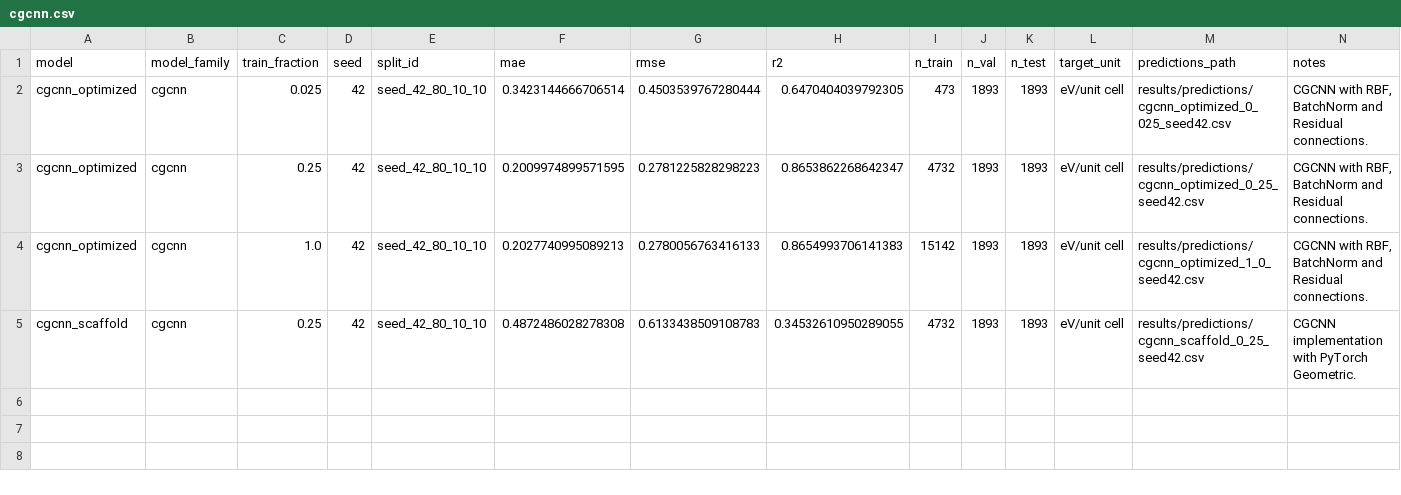
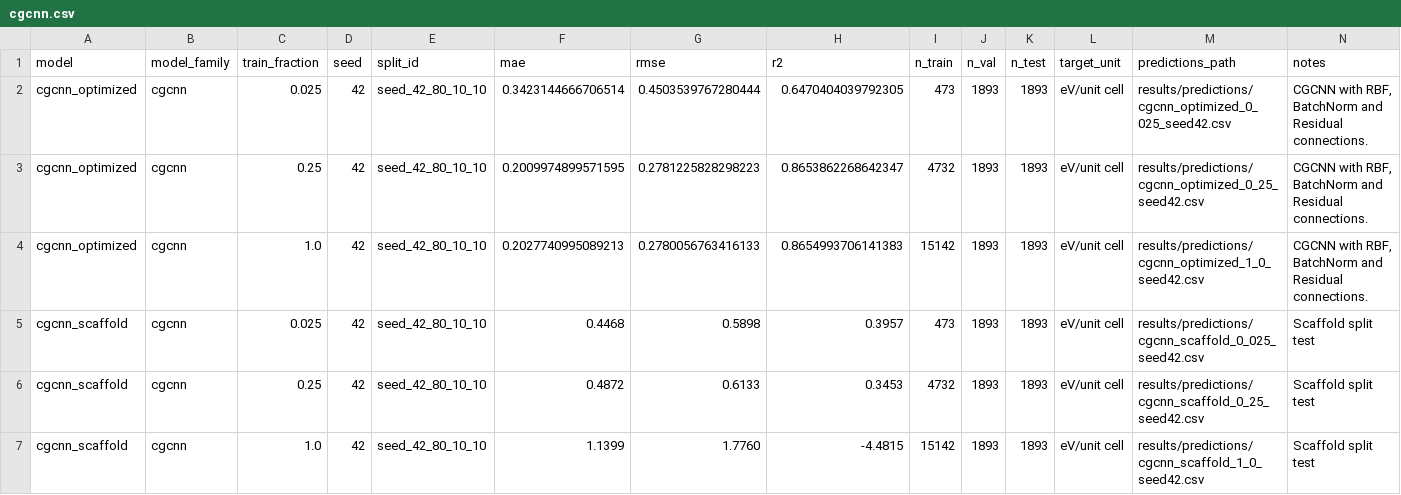
Before and after one commit to arutamonofu/itmo_nnchem, a CSV file: results/raw/cgcnn.csv, drawn as a sheet.

Commit message:
fix: complete summary table with all scaffold metrics

```diff
--- a/results/raw/cgcnn.csv
+++ b/results/raw/cgcnn.csv
@@ -4,2 +4,4 @@ cgcnn_optimized,cgcnn,0.25,42,seed_42_80_10_10,0.2009974899571595,0.278122582829
 cgcnn_optimized,cgcnn,1.0,42,seed_42_80_10_10,0.2027740995089213,0.2780056763416133,0.8654993706141383,15142,1893,1893,eV/unit cell,results/predictions/cgcnn_optimized_1_0_seed42.csv,"CGCNN with RBF, BatchNorm and Residual connections."
-cgcnn_scaffold,cgcnn,0.25,42,seed_42_80_10_10,0.4872486028278308,0.6133438509108783,0.34532610950289055,4732,1893,1893,eV/unit cell,results/predictions/cgcnn_scaffold_0_25_seed42.csv,CGCNN implementation with PyTorch Geometric.
+cgcnn_scaffold,cgcnn,0.025,42,seed_42_80_10_10,0.4468,0.5898,0.3957,473,1893,1893,eV/unit cell,results/predictions/cgcnn_scaffold_0_025_seed42.csv,Scaffold split test
+cgcnn_scaffold,cgcnn,0.25,42,seed_42_80_10_10,0.4872,0.6133,0.3453,4732,1893,1893,eV/unit cell,results/predictions/cgcnn_scaffold_0_25_seed42.csv,Scaffold split test
+cgcnn_scaffold,cgcnn,1.0,42,seed_42_80_10_10,1.1399,1.7760,-4.4815,15142,1893,1893,eV/unit cell,results/predictions/cgcnn_scaffold_1_0_seed42.csv,Scaffold split test
```
